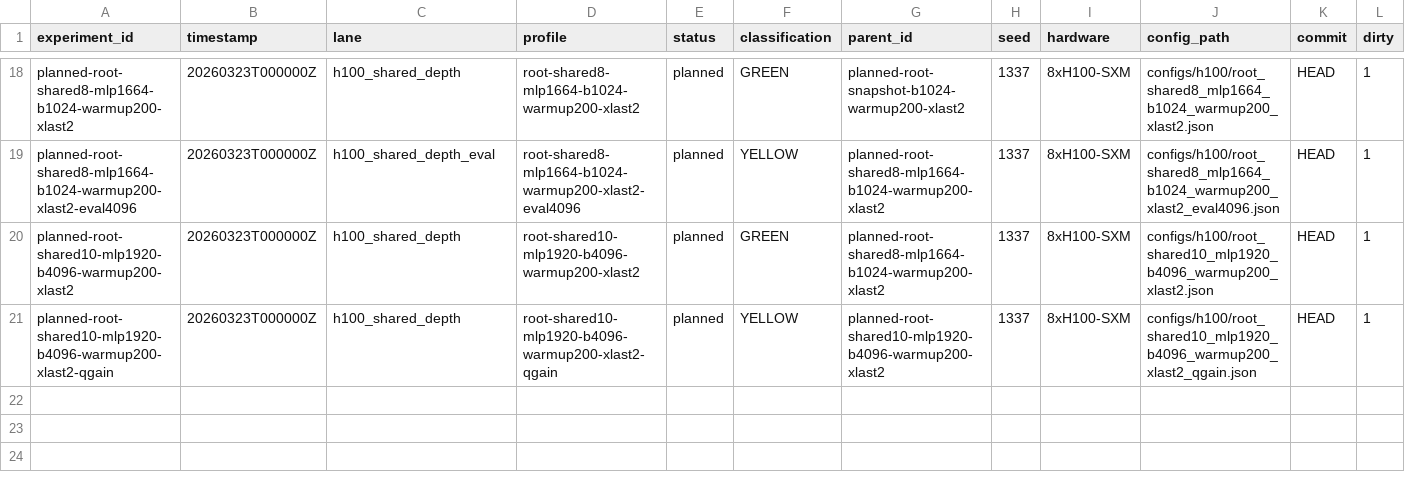
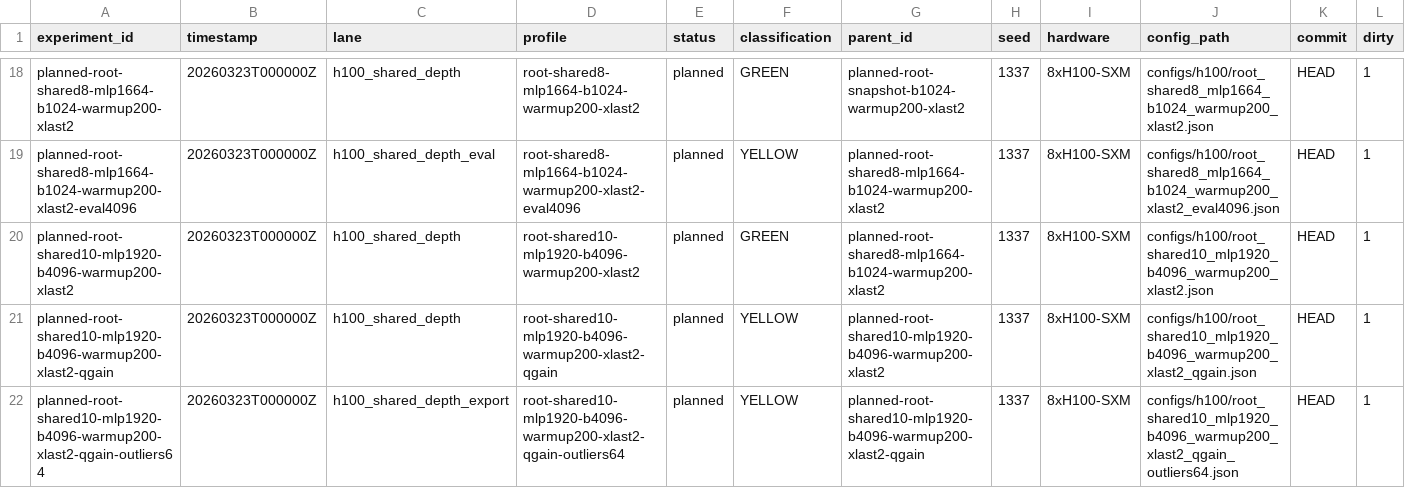
Before and after one commit to RichiiiTV/parameter-golf, a CSV file: experiments/registry.csv, drawn as a sheet; only a part is shown, gaps mark what is left out; rows hold the shown columns only; the diff names each change by its address in the sheet, - before the commit and + after, or states it on an @@ line.

Commit message:
Yellow outliers 64 implement

```diff
--- a/experiments/registry.csv
+++ b/experiments/registry.csv
+row 22: planned-root-shared10-mlp1920-b4096-warmup200-xlast2-qgain-outliers64 | 20260323T000000Z | h100_shared_depth_export | root-shared10-mlp1920-b4096-warmup200-xlast2-qgain-outliers64 | planned | YELLOW | planned-root-shared10-mlp1920-b4096-warmup200-xlast2-qgain | 1337 | 8xH100-SXM | configs/h100/root_shared10_mlp1920_b4096_warmup200_xlast2_qgain_outliers64.json | HEAD | 1
```
Also changed, not shown: 5 other files.
